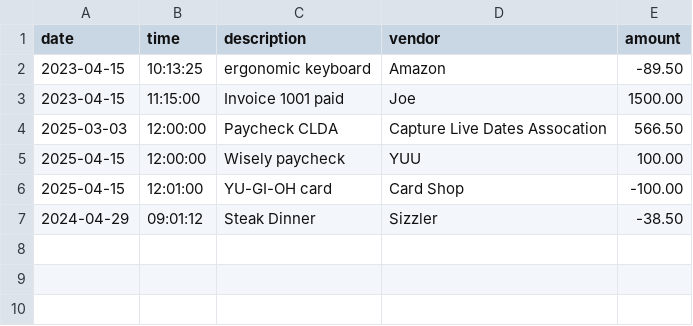
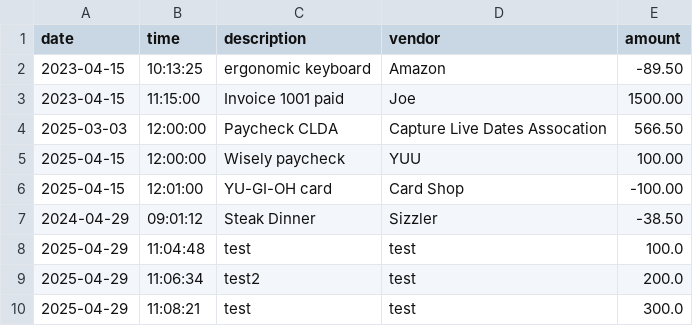
Before and after one commit to MarqAlejandro/Accounting_Ledger_App, a CSV file: AccountingLedgerApp/transactions.csv, drawn as a sheet; the diff names each change by its address in the sheet, - before the commit and + after, or states it on an @@ line.

```diff
--- a/AccountingLedgerApp/transactions.csv
+++ b/AccountingLedgerApp/transactions.csv
+row 8: 2025-04-29 | 11:04:48 | test | test | 100.0
+row 9: 2025-04-29 | 11:06:34 | test2 | test | 200.0
+row 10: 2025-04-29 | 11:08:21 | test | test | 300.0
```
Also changed, not shown: 1 other file.
